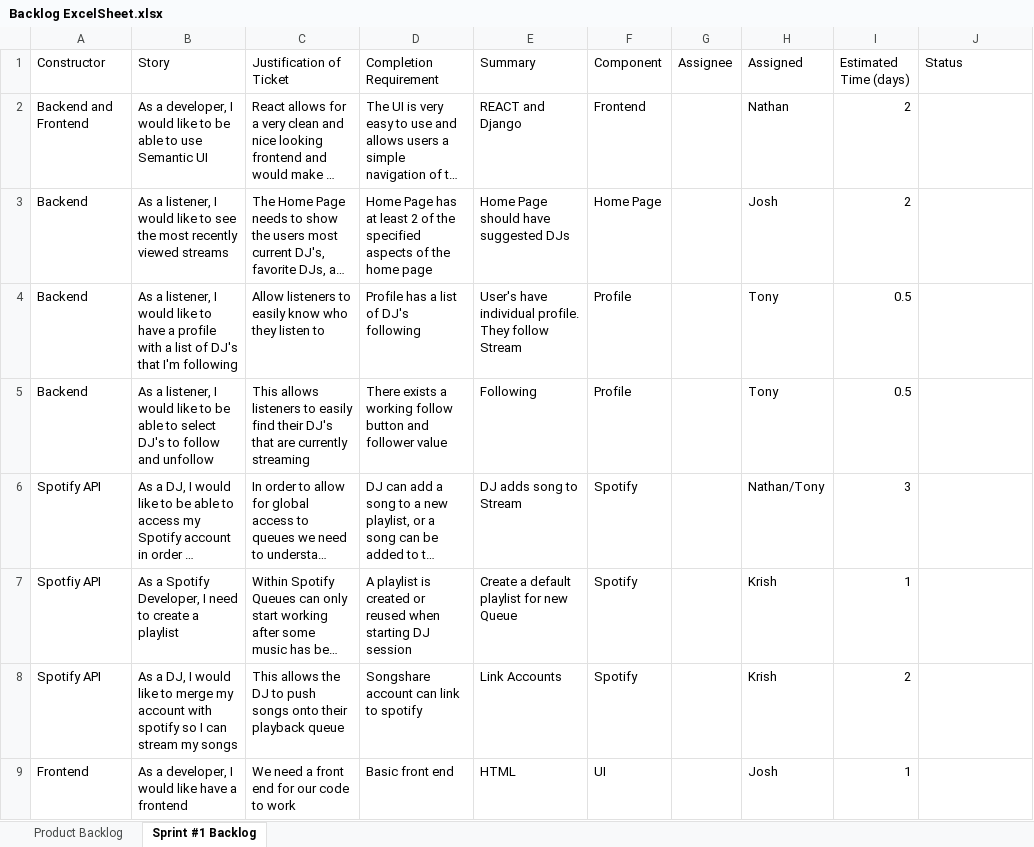
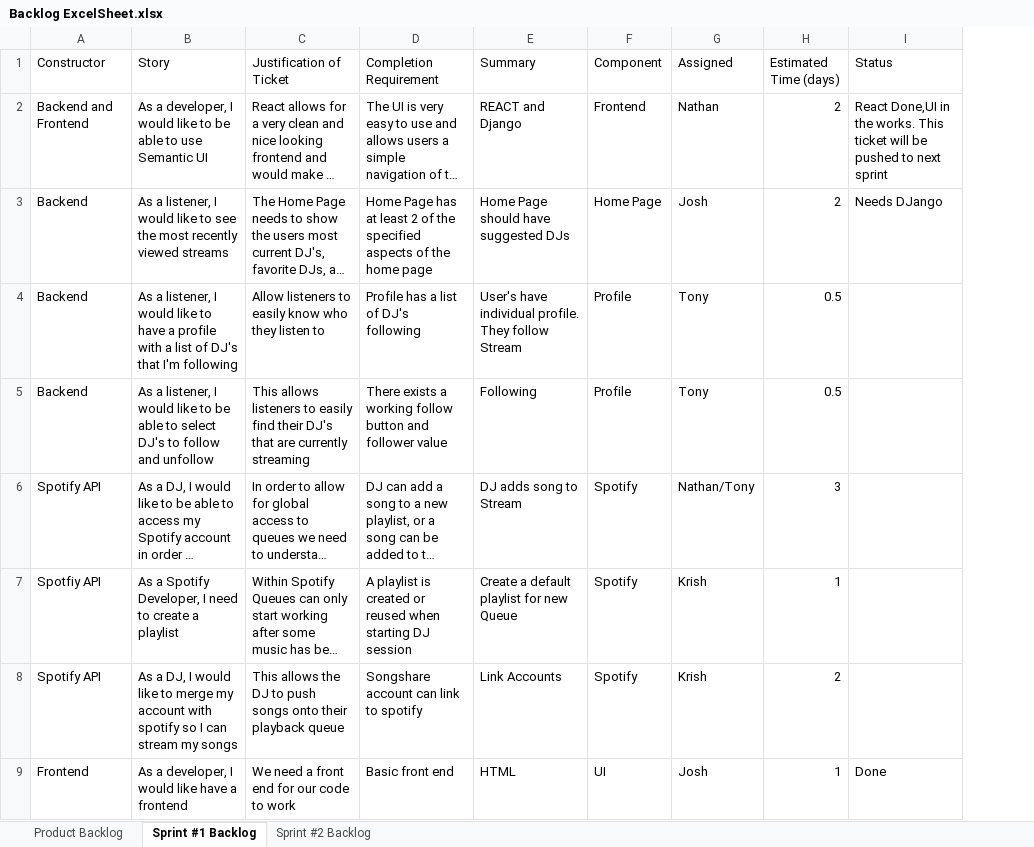
Before and after one commit to ndkoch73/song-share, an Excel workbook: Project Specs/Backlog ExcelSheet.xlsx, sheet Sprint #1 Backlog, drawn as a sheet; long unchanged cells end in …; values as stored, in another font and other column widths than the file's, no borders; charts and pictures not drawn; removed rows and columns are numbered as before the commit, all else as after; the diff names each change by its address in the sheet, - before the commit and + after, or states it on an @@ line.

Commit message:
Updated Backlog excel sheet for Sprint 2

```diff
--- a/Project Specs/Backlog ExcelSheet.xlsx (sheet Sprint #1 Backlog)
+++ b/Project Specs/Backlog ExcelSheet.xlsx (sheet Sprint #1 Backlog)
+sheet tab: Sprint #2 Backlog
-column G (Assignee), empty
-I2 (Status): (empty)
+I2 (Status): React Done,UI in the works. This ticket will be pushed to next sprint
-I3 (Status): (empty)
+I3 (Status): Needs DJango
-I9 (Status): (empty)
+I9 (Status): Done
```
Also changed, not shown: sheet Product Backlog, charts or pictures, 1 other file.
